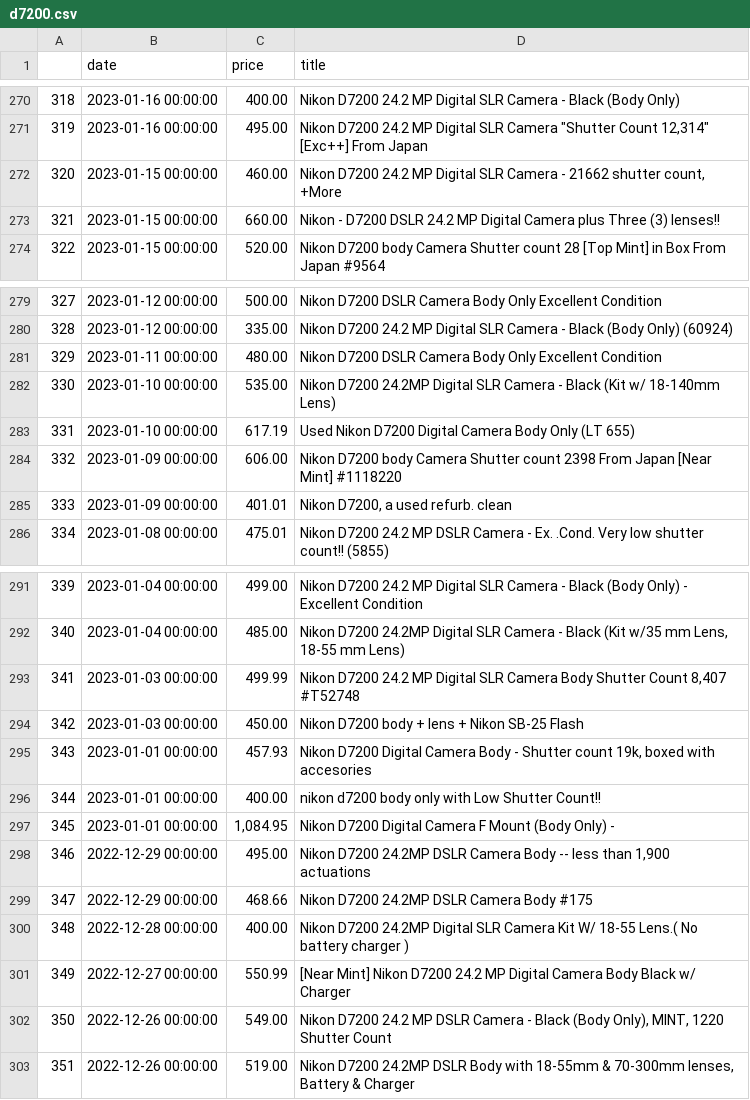
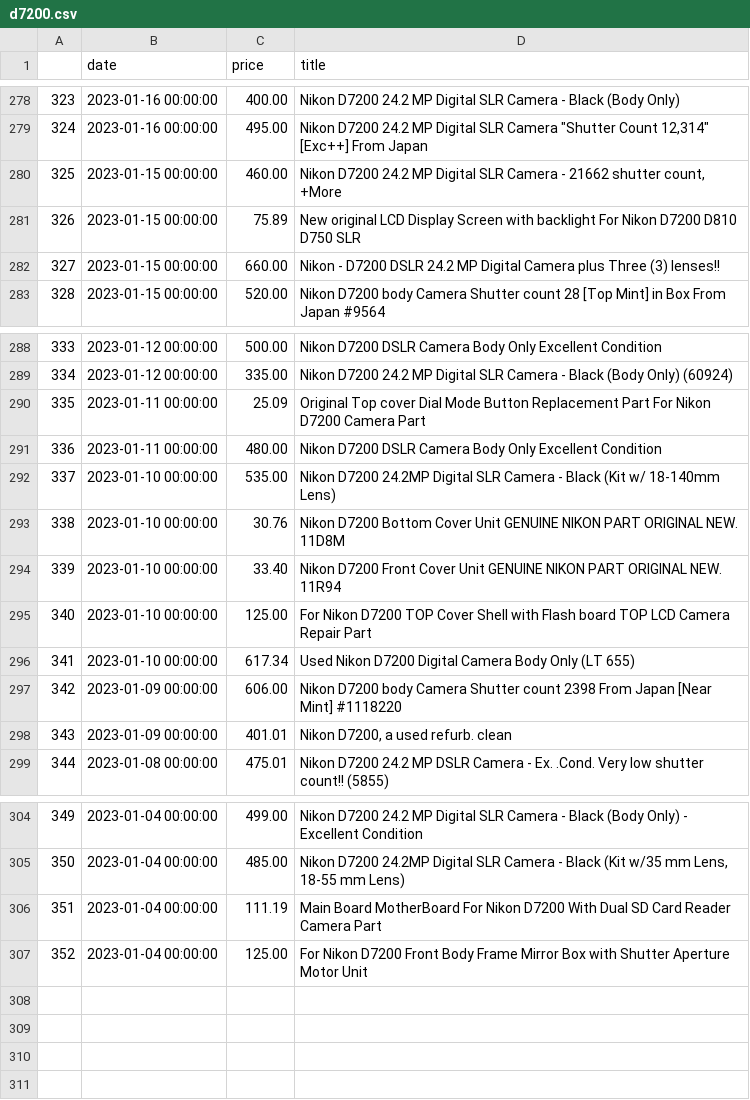
Before and after one commit to kobesar/ebaytracker, a CSV file: data/d7200.csv, drawn as a sheet; only a part is shown, gaps mark what is left out; removed rows and columns are numbered as before the commit, all else as after; the diff covers the shown part only; the diff names each change by its address in the sheet, - before the commit and + after, or states it on an @@ line.

```diff
--- a/data/d7200.csv
+++ b/data/d7200.csv
@@ column A renumbered between rows 254 and 305 @@
+row 281: 326 | 2023-01-15 00:00:00 | 75.89 | New original LCD Display Screen with backlight For Nikon D7200 D810 D750 SLR
+row 290: 335 | 2023-01-11 00:00:00 | 25.09 | Original Top cover Dial Mode Button Replacement Part For Nikon D7200 Camera Part
+row 293: 338 | 2023-01-10 00:00:00 | 30.76 | Nikon D7200 Bottom Cover Unit GENUINE NIKON PART ORIGINAL NEW. 11D8M
+row 294: 339 | 2023-01-10 00:00:00 | 33.40 | Nikon D7200 Front Cover Unit GENUINE NIKON PART ORIGINAL NEW. 11R94
+row 295: 340 | 2023-01-10 00:00:00 | 125.00 | For Nikon D7200 TOP Cover Shell with Flash board TOP LCD Camera Repair Part
-C296 (price): 617.19
+C296 (price): 617.34
-row 293: 341 | 2023-01-03 00:00:00 | 499.99 | Nikon D7200 24.2 MP Digital SLR Camera Body Shutter Count 8,407 #T52748
-row 294: 342 | 2023-01-03 00:00:00 | 450.00 | Nikon D7200 body + lens + Nikon SB-25 Flash
-row 295: 343 | 2023-01-01 00:00:00 | 457.93 | Nikon D7200 Digital Camera Body - Shutter count 19k, boxed with accesories
-row 296: 344 | 2023-01-01 00:00:00 | 400.00 | nikon d7200 body only with Low Shutter Count!!
-row 297: 345 | 2023-01-01 00:00:00 | 1,084.95 | Nikon D7200 Digital Camera F Mount (Body Only) -
-row 298: 346 | 2022-12-29 00:00:00 | 495.00 | Nikon D7200 24.2MP DSLR Camera Body -- less than 1,900 actuations
-row 299: 347 | 2022-12-29 00:00:00 | 468.66 | Nikon D7200 24.2MP DSLR Camera Body #175
-row 300: 348 | 2022-12-28 00:00:00 | 400.00 | Nikon D7200 24.2MP Digital SLR Camera Kit W/ 18-55 Lens.( No battery charger )
-row 301: 349 | 2022-12-27 00:00:00 | 550.99 | [Near Mint] Nikon D7200 24.2 MP Digital Camera Body Black w/ Charger
-row 302: 350 | 2022-12-26 00:00:00 | 549.00 | Nikon D7200 24.2 MP DSLR Camera - Black (Body Only), MINT, 1220 Shutter Count
-row 303: 351 | 2022-12-26 00:00:00 | 519.00 | Nikon D7200 24.2MP DSLR Body with 18-55mm & 70-300mm lenses, Battery & Charger
+row 306: 351 | 2023-01-04 00:00:00 | 111.19 | Main Board MotherBoard For Nikon D7200 With Dual SD Card Reader Camera Part
+row 307: 352 | 2023-01-04 00:00:00 | 125.00 | For Nikon D7200 Front Body Frame Mirror Box with Shutter Aperture Motor Unit
```
Also changed, not shown: 8 added rows elsewhere in this file, data/full_data.csv, data/nikkor1024.csv, 1 other file.
